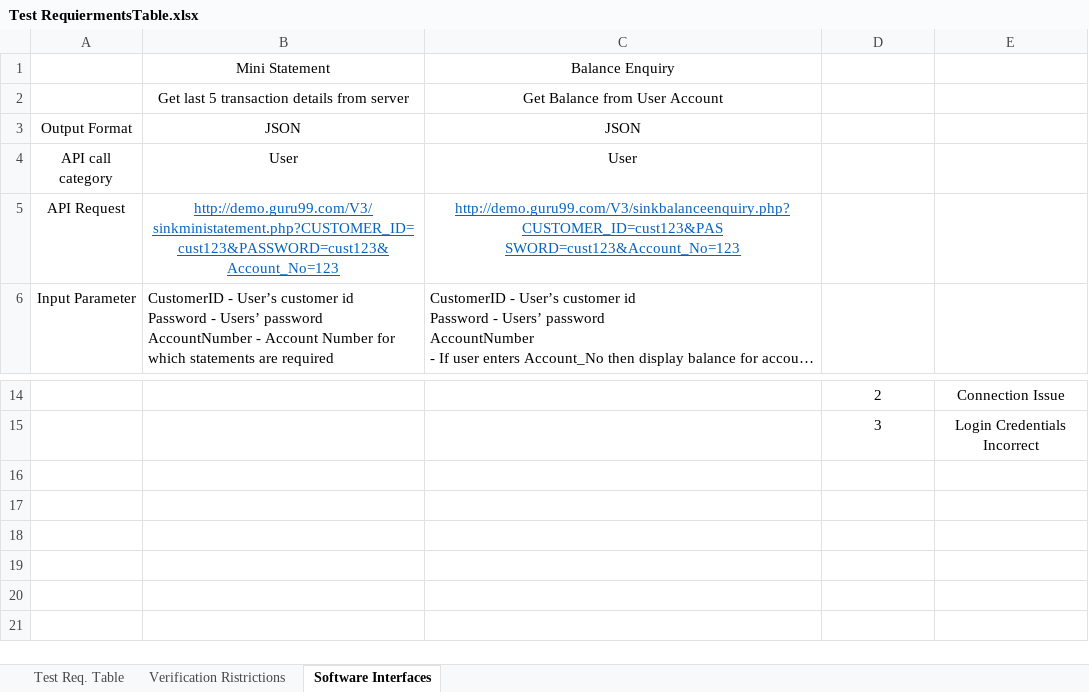
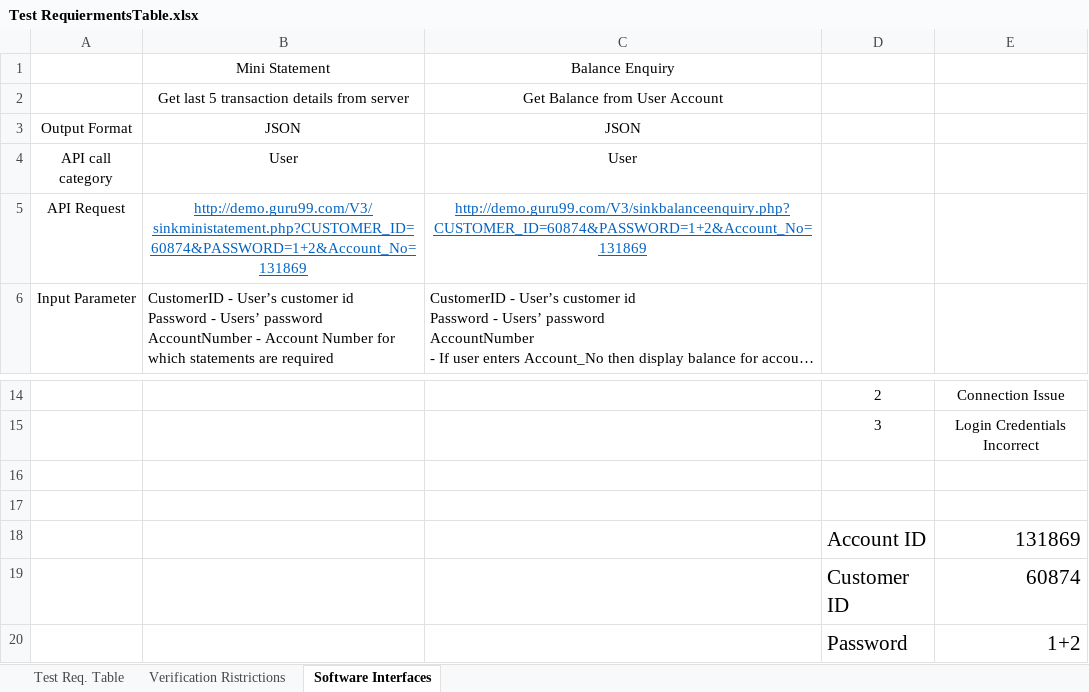
Before and after one commit to MahmoudFawzyAOE2/Guru99-SW-Tesing-Project-1, an Excel workbook: Test RequiermentsTable.xlsx, sheet Software Interfaces, drawn as a sheet; only a part is shown, gaps mark what is left out; long unchanged cells end in …; values as stored, in another font and other column widths than the file's, no borders; charts and pictures not drawn; ↵ is a line break in a cell; the diff names each change by its address in the sheet, - before the commit and + after, or states it on an @@ line.

```diff
--- a/Test RequiermentsTable.xlsx (sheet Software Interfaces)
+++ b/Test RequiermentsTable.xlsx (sheet Software Interfaces)
-B5: http://demo.guru99.com/V3/sinkministatement.php?CUSTOMER_ID=cust123&PASSWORD=cust123&Account_No=123
+B5: http://demo.guru99.com/V3/sinkministatement.php?CUSTOMER_ID=60874&PASSWORD=1+2&Account_No=131869
-C5: http://demo.guru99.com/V3/sinkbalanceenquiry.php?CUSTOMER_ID=cust123&PAS ↵ SWORD=cust123&Account_No=123
+C5: http://demo.guru99.com/V3/sinkbalanceenquiry.php?CUSTOMER_ID=60874&PASSWORD=1+2&Account_No=131869
+row 16: (empty)
+row 17: (empty)
+row 18:  |  |  | Account ID | 131869
+row 19:  |  |  | Customer ID | 60874
+row 20:  |  |  | Password | 1+2
```
Also changed, not shown: charts or pictures, TestCaseSuite.xlsx, 1 other file.
